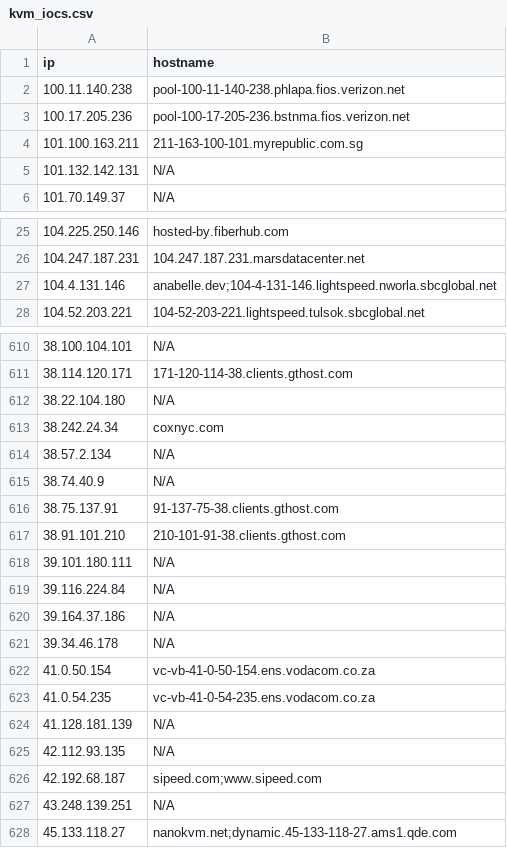
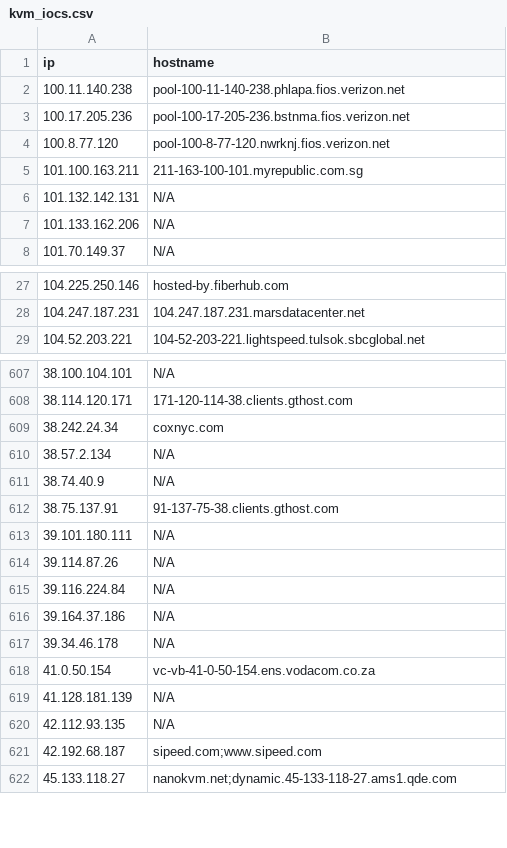
Before and after one commit to u5506878717-glitch/IP-KVM-IPs, a CSV file: kvm_iocs.csv, drawn as a sheet; only a part is shown, gaps mark what is left out; removed rows and columns are numbered as before the commit, all else as after; the diff covers the shown part only; the diff names each change by its address in the sheet, - before the commit and + after, or states it on an @@ line.

Commit message:
Aggiornamento IoC KVM (1066 host unici)

```diff
--- a/kvm_iocs.csv
+++ b/kvm_iocs.csv
+row 4: 100.8.77.120 | pool-100-8-77-120.nwrknj.fios.verizon.net
+row 7: 101.133.162.206 | N/A
-row 27: 104.4.131.146 | anabelle.dev;104-4-131-146.lightspeed.nworla.sbcglobal.net
-row 612: 38.22.104.180 | N/A
-row 617: 38.91.101.210 | 210-101-91-38.clients.gthost.com
+row 614: 39.114.87.26 | N/A
-row 623: 41.0.54.235 | vc-vb-41-0-54-235.ens.vodacom.co.za
-row 627: 43.248.139.251 | N/A
```
Also changed, not shown: 15 added rows, 24 removed rows and 1 edited cell elsewhere in this file.
